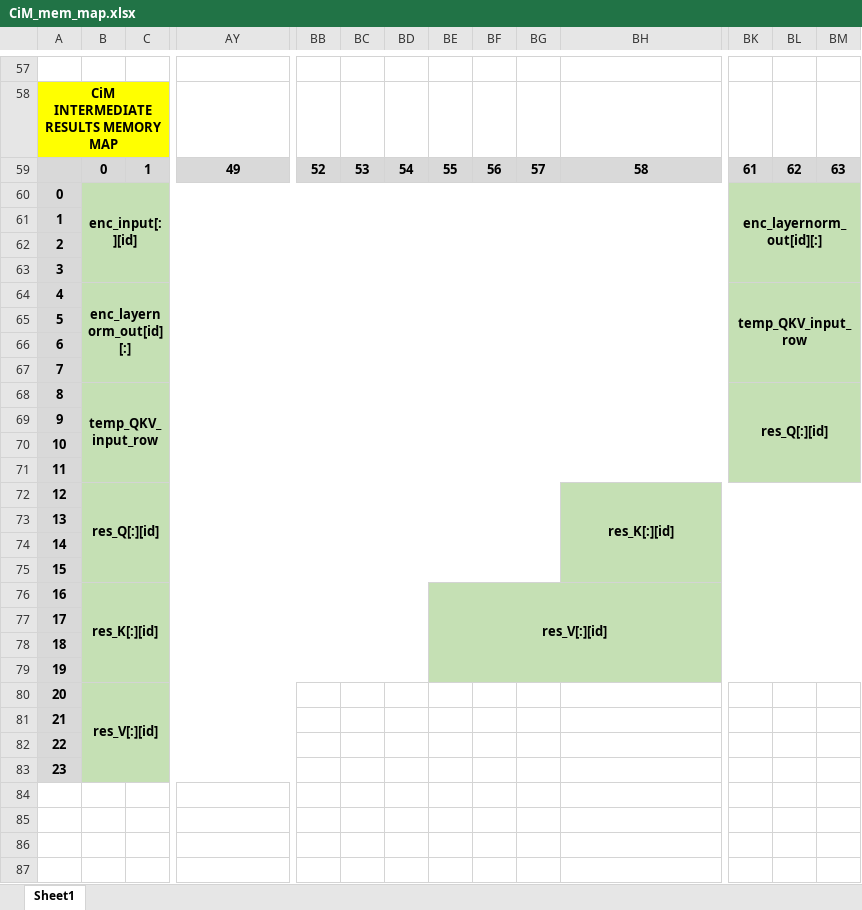
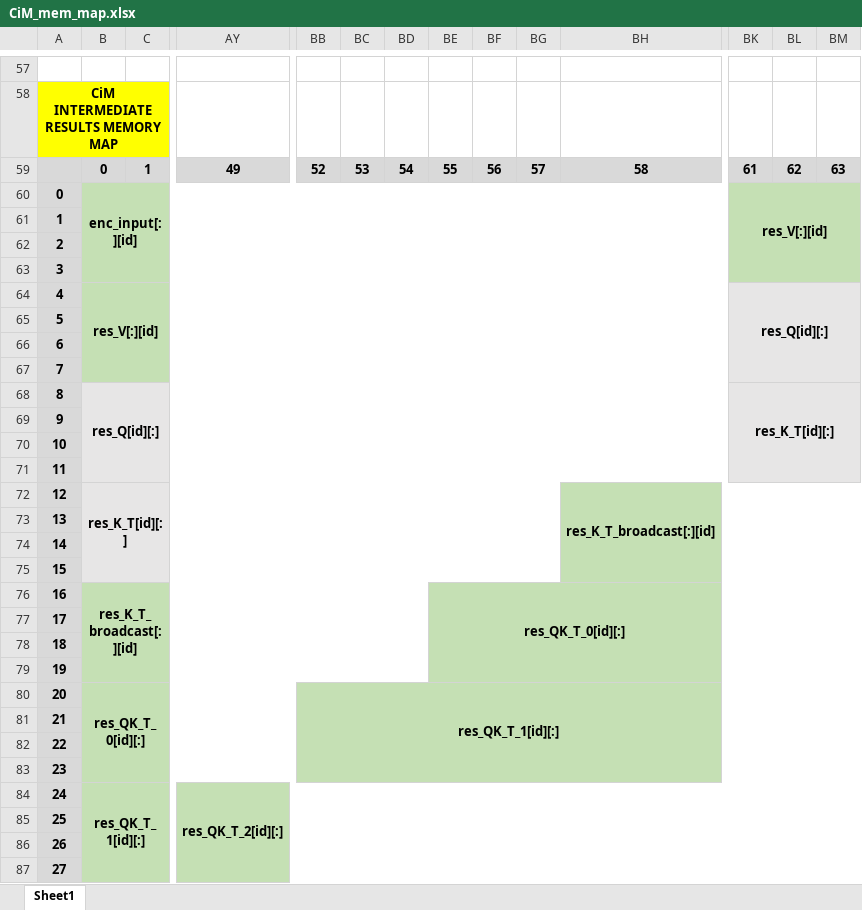
Before and after one commit to TristanRobitaille/engsci-thesis, an Excel workbook: asic/CiM_mem_map.xlsx, sheet Sheet1, drawn as a sheet; only a part is shown, gaps mark what is left out; values as stored, in another font and other column widths than the file's, no borders; removed rows and columns are numbered as before the commit, all else as after; rows hold the shown columns only; the diff covers the shown part only; the diff names each change by its address in the sheet, - before the commit and + after, or states it on an @@ line.

```diff
--- a/asic/CiM_mem_map.xlsx (sheet Sheet1)
+++ b/asic/CiM_mem_map.xlsx (sheet Sheet1)
-BK60: enc_layernorm_out[id][:]
+BK60: res_V[:][id]
-row 64: 4 | enc_layernorm_out[id][:] |  |  |  |  |  |  |  |  |  | temp_QKV_input_row
+row 64: 4 | res_V[:][id] |  |  |  |  |  |  |  |  |  | res_Q[id][:]
-BK65:BM67 fill: #C5E0B4
+BK65:BM67 fill: #E7E6E6
-row 68: 8 | temp_QKV_input_row |  |  |  |  |  |  |  |  |  | res_Q[:][id]
+row 68: 8 | res_Q[id][:] |  |  |  |  |  |  |  |  |  | res_K_T[id][:]
-B69:BM71 fill: #C5E0B4
+B69:BM71 fill: #E7E6E6
-row 72: 12 | res_Q[:][id] |  |  |  |  |  |  |  |  | res_K[:][id]
+row 72: 12 | res_K_T[id][:] |  |  |  |  |  |  |  |  | res_K_T_broadcast[:][id]
-B73:BG75 fill: #C5E0B4
+B73:BG75 fill: #E7E6E6
-row 76: 16 | res_K[:][id] |  |  |  |  |  | res_V[:][id]
+row 76: 16 | res_K_T_broadcast[:][id] |  |  |  |  |  | res_QK_T_0[id][:]
-row 80: 20 | res_V[:][id]
+row 80: 20 | res_QK_T_0[id][:] |  |  | res_QK_T_1[id][:]
-BB81:BM83 fill: none
+BB81:BM83 fill: #C5E0B4
+row 84: 24 | res_QK_T_1[id][:] |  | res_QK_T_2[id][:]
+row 85: 25
+row 86: 26
+row 87: 27
```
Also changed, not shown: 24 added rows and cell formats elsewhere in this sheet, 7 other files.
